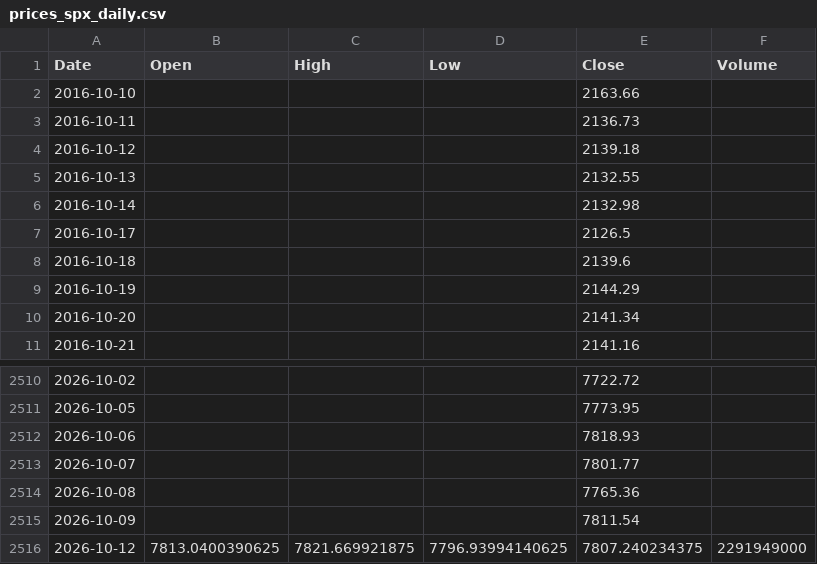
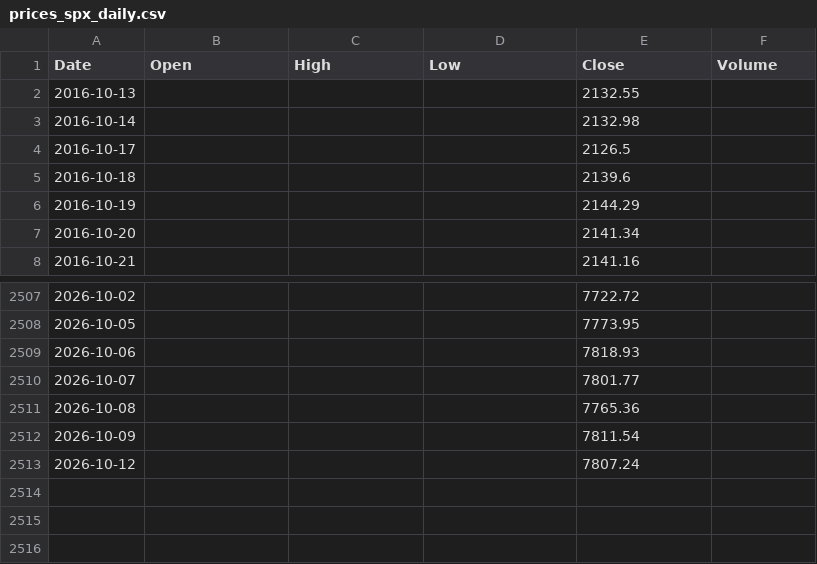
Before and after one commit to marthavshelton-sys/fnam-debt-monitor, a CSV file: tools/oracle/data/prices_spx_daily.csv, drawn as a sheet; only a part is shown, gaps mark what is left out.

```diff
--- a/tools/oracle/data/prices_spx_daily.csv
+++ b/tools/oracle/data/prices_spx_daily.csv
@@ -1,5 +1,2 @@
 Date,Open,High,Low,Close,Volume
-2016-10-10,,,,2163.66,
-2016-10-11,,,,2136.73,
-2016-10-12,,,,2139.18,
 2016-10-13,,,,2132.55,
@@ -2515,2 +2512,2 @@ Date,Open,High,Low,Close,Volume
 2026-10-09,,,,7811.54,
-2026-10-12,7813.0400390625,7821.669921875,7796.93994140625,7807.240234375,2291949000
+2026-10-12,,,,7807.24,
```
Also changed, not shown: tools/oracle/data/bbb_oas.csv, tools/oracle/data/prices_orcl_daily.csv, 31 other files.
